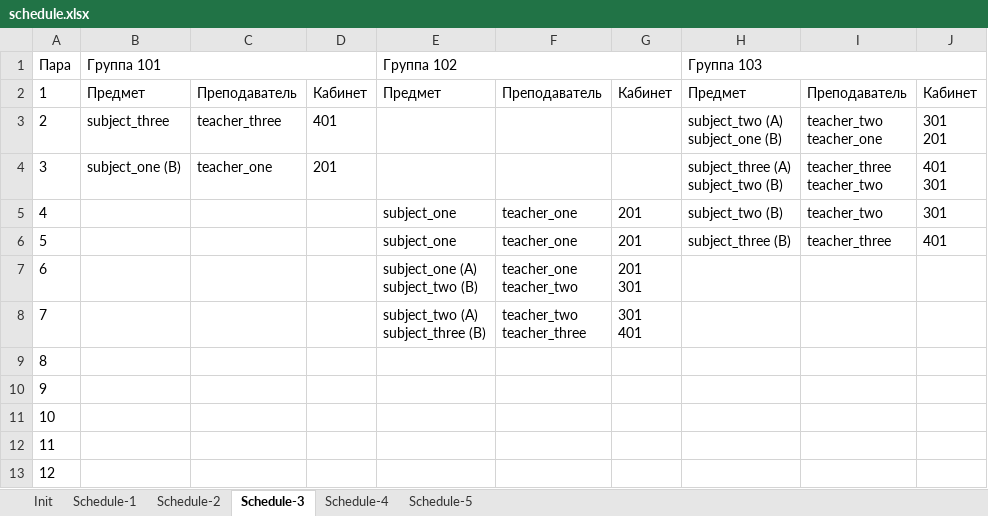
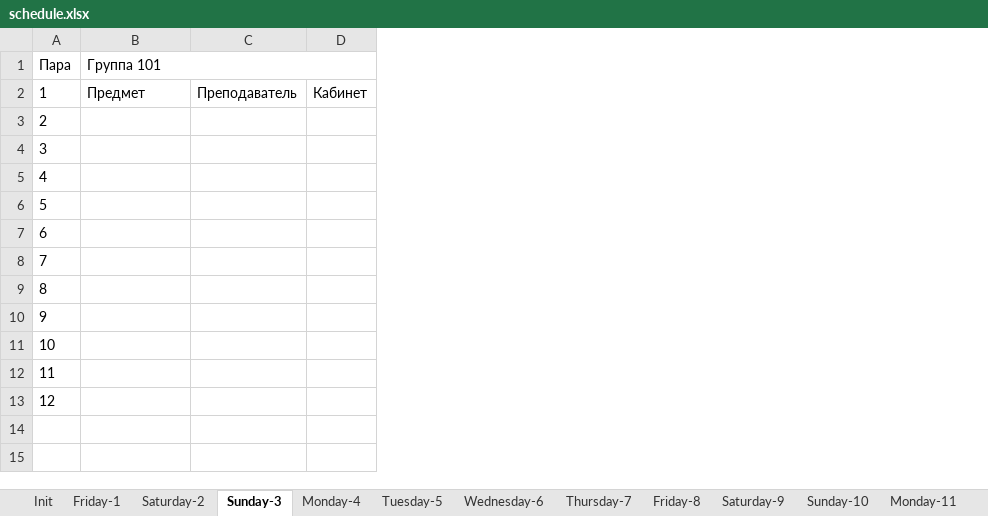
Before and after one commit to number571/schedule-generator, an Excel workbook: output/schedule.xlsx, sheet Sunday-3, drawn as a sheet; values as stored, in another font and other column widths than the file's, no borders; ↵ is a line break in a cell; the diff names each change by its address in the sheet, - before the commit and + after, or states it on an @@ line.

```diff
--- a/output/schedule.xlsx (sheet Sunday-3)
+++ b/output/schedule.xlsx (sheet Sunday-3)
-sheet tab: Schedule-1
+sheet tab: Friday-1
-sheet tab: Schedule-2
+sheet tab: Saturday-2
-sheet tab: Schedule-3
+sheet tab: Sunday-3
-sheet tab: Schedule-4
+sheet tab: Monday-4
-sheet tab: Schedule-5
+sheet tab: Tuesday-5
+sheet tab: Wednesday-6
+sheet tab: Thursday-7
+sheet tab: Friday-8
+sheet tab: Saturday-9
+sheet tab: Sunday-10
+sheet tab: Monday-11
-column E (Группа 102), rows 2-8: Предмет |  |  | subject_one | subject_one | subject_one (A) ↵ subject_two (B) | subject_two (A) ↵ subject_three (B)
-column F, rows 2-8: Преподаватель |  |  | teacher_one | teacher_one | teacher_one ↵ teacher_two | teacher_two ↵ teacher_three
-column G, rows 2-8: Кабинет |  |  | 201 | 201 | 201 ↵ 301 | 301 ↵ 401
-column H (Группа 103), rows 2-6: Предмет | subject_two (A) ↵ subject_one (B) | subject_three (A) ↵ subject_two (B) | subject_two (B) | subject_three (B)
-column I, rows 2-6: Преподаватель | teacher_two ↵ teacher_one | teacher_three ↵ teacher_two | teacher_two | teacher_three
-column J, rows 2-6: Кабинет | 301 ↵ 201 | 401 ↵ 301 | 301 | 401
-B3 (Группа 101): subject_three
+B3 (Группа 101): (empty)
-C3: teacher_three
+C3: (empty)
-D3: 401
+D3: (empty)
-B4 (Группа 101): subject_one (B)
+B4 (Группа 101): (empty)
-C4: teacher_one
+C4: (empty)
-D4: 201
+D4: (empty)
```
Also changed, not shown: sheet Friday-1, sheet Saturday-2, sheet Monday-4, sheet Tuesday-5, other sheet tabs, 5 other files.
